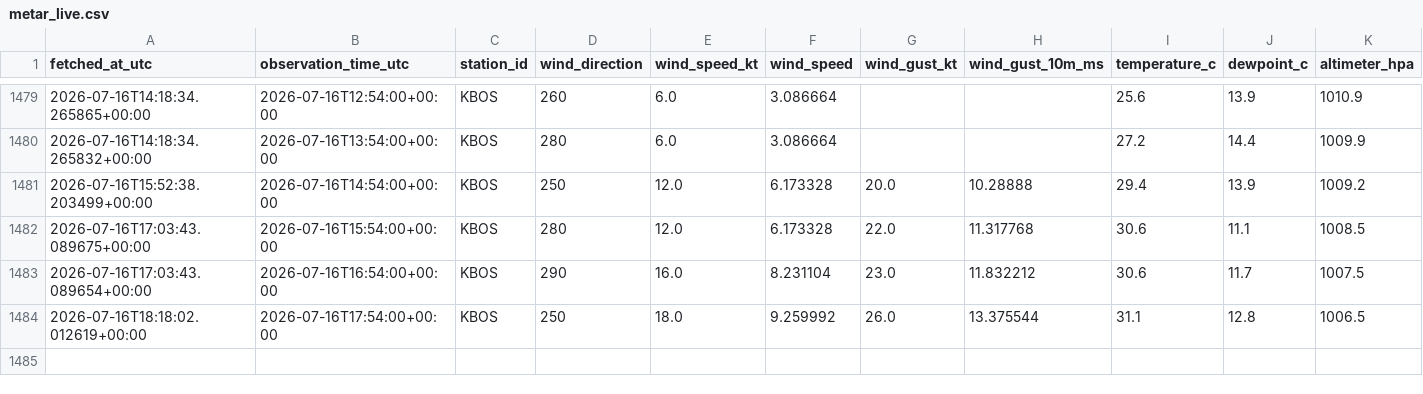
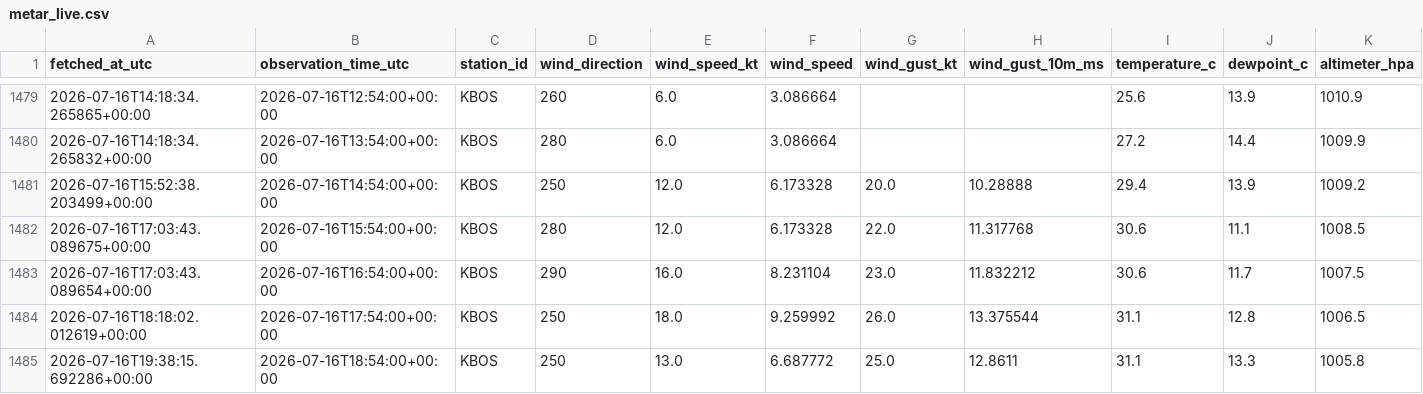
Before and after one commit to nayanananto/wind_live_hitl, a CSV file: data/live/aviationweather_metar/KBOS/metar_live.csv, drawn as a sheet; only a part is shown, gaps mark what is left out; rows hold the shown columns only; the diff names each change by its address in the sheet, - before the commit and + after, or states it on an @@ line.

```diff
--- a/data/live/aviationweather_metar/KBOS/metar_live.csv
+++ b/data/live/aviationweather_metar/KBOS/metar_live.csv
+row 1485: 2026-07-16T19:38:15.692286+00:00 | 2026-07-16T18:54:00+00:00 | KBOS | 250 | 13.0 | 6.687772 | 25.0 | 12.8611 | 31.1 | 13.3 | 1005.8
```
Also changed, not shown: data/live/semantic_states/KBOS_live_semantic_state.csv, 3 other files.
